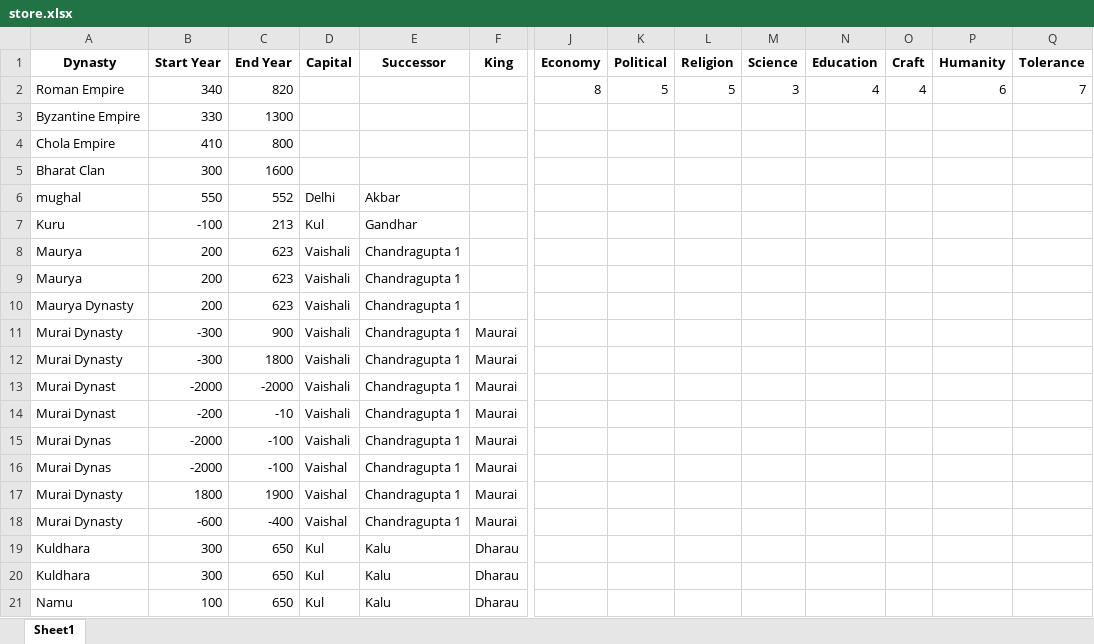
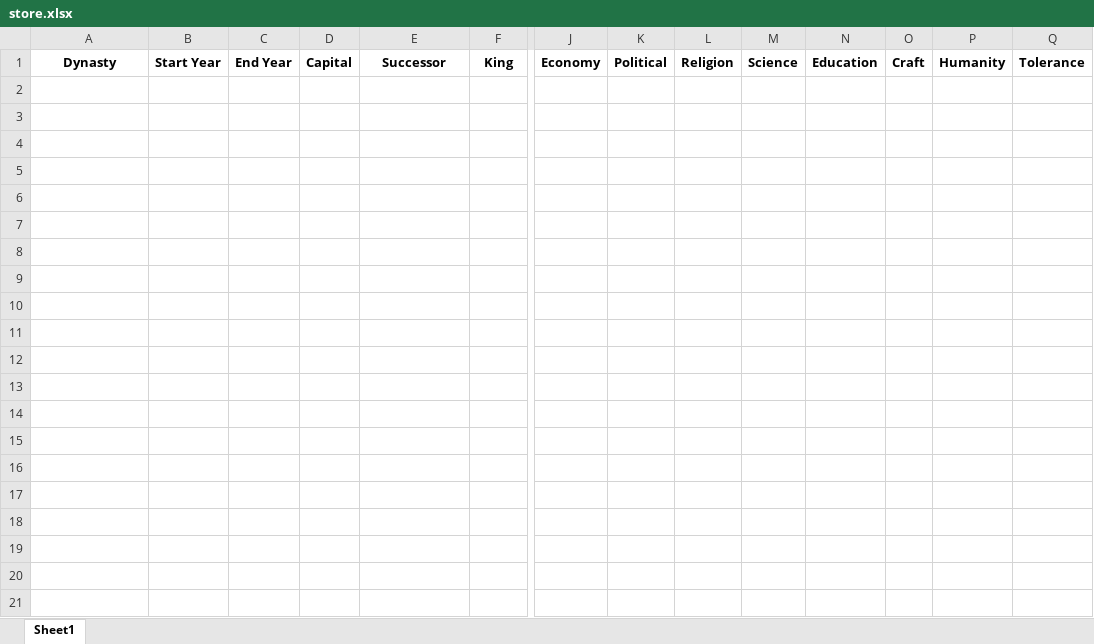
Before and after one commit to Forwarderr/History-Timeline, an Excel workbook: store.xlsx, sheet Sheet1, drawn as a sheet; only a part is shown, gaps mark what is left out; values as stored, in another font and other column widths than the file's, no borders; rows hold the shown columns only; the diff covers the shown part only; the diff names each change by its address in the sheet, - before the commit and + after, or states it on an @@ line.

```diff
--- a/store.xlsx (sheet Sheet1)
+++ b/store.xlsx (sheet Sheet1)
-row 2: Roman Empire | 340 | 820 |  |  |  | 8 | 5 | 5 | 3 | 4 | 4 | 6 | 7
-row 3: Byzantine Empire | 330 | 1300
-row 4: Chola Empire | 410 | 800
-row 5: Bharat Clan | 300 | 1600
-row 6: mughal | 550 | 552 | Delhi | Akbar
-row 7: Kuru | -100 | 213 | Kul | Gandhar
-row 8: Maurya | 200 | 623 | Vaishali | Chandragupta 1
-row 9: Maurya | 200 | 623 | Vaishali | Chandragupta 1
-row 10: Maurya Dynasty | 200 | 623 | Vaishali | Chandragupta 1
-row 11: Murai Dynasty | -300 | 900 | Vaishali | Chandragupta 1 | Maurai
-row 12: Murai Dynasty | -300 | 1800 | Vaishali | Chandragupta 1 | Maurai
-row 13: Murai Dynast | -2000 | -2000 | Vaishali | Chandragupta 1 | Maurai
-row 14: Murai Dynast | -200 | -10 | Vaishali | Chandragupta 1 | Maurai
-row 15: Murai Dynas | -2000 | -100 | Vaishali | Chandragupta 1 | Maurai
-row 16: Murai Dynas | -2000 | -100 | Vaishal | Chandragupta 1 | Maurai
-row 17: Murai Dynasty | 1800 | 1900 | Vaishal | Chandragupta 1 | Maurai
-row 18: Murai Dynasty | -600 | -400 | Vaishal | Chandragupta 1 | Maurai
-row 19: Kuldhara | 300 | 650 | Kul | Kalu | Dharau
-row 20: Kuldhara | 300 | 650 | Kul | Kalu | Dharau
-row 21: Namu | 100 | 650 | Kul | Kalu | Dharau
```
Also changed, not shown: 22 removed rows elsewhere in this sheet, 1 other file.
